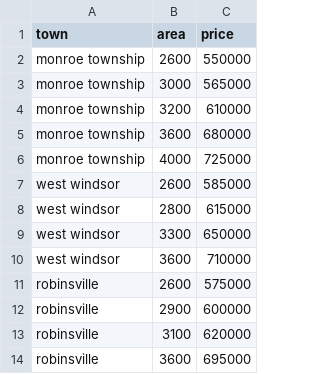
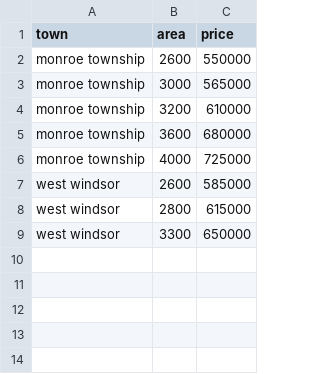
Before and after one commit to Disha2704/machine-learning, a CSV file: homeprices.csv, drawn as a sheet.

```diff
--- a/homeprices.csv
+++ b/homeprices.csv
@@ -9,6 +9 @@ west windsor,2800,615000
 west windsor,3300,650000
-west windsor,3600,710000
-robinsville,2600,575000
-robinsville,2900,600000
-robinsville,3100,620000
-robinsville,3600,695000
```
Also changed, not shown: 1 other file.
